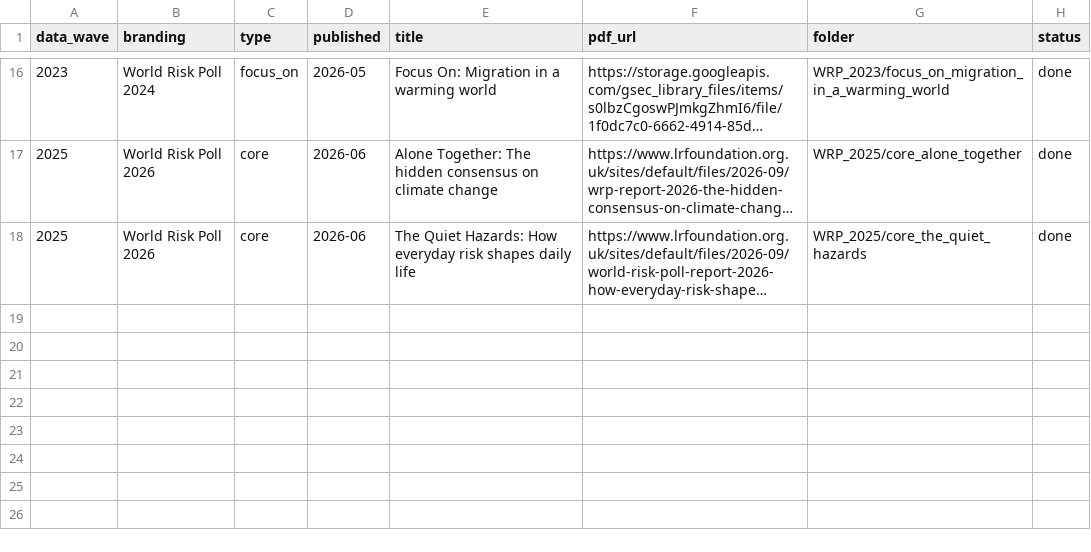
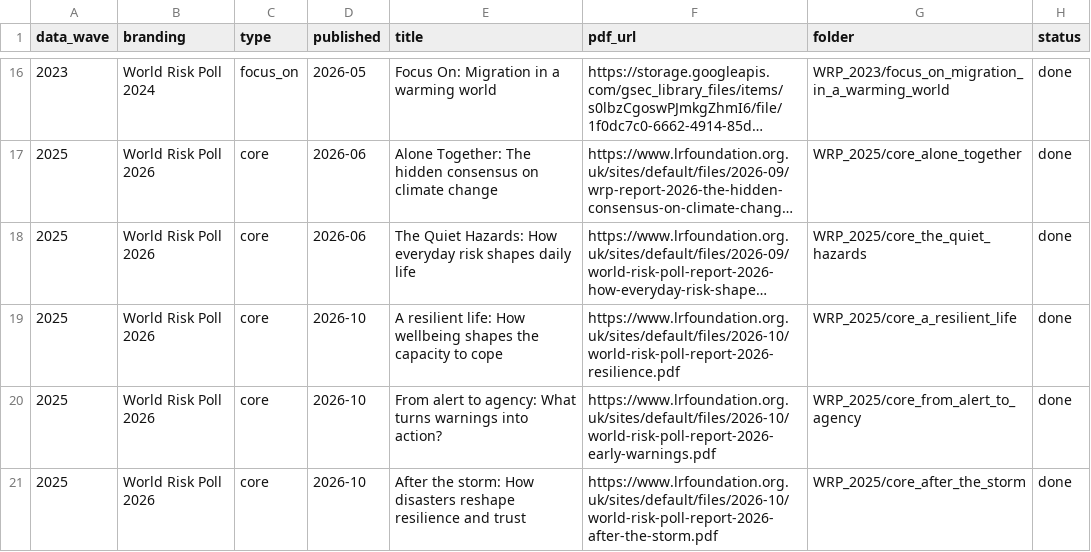
Before and after one commit to lrfoundation/world_risk_poll_data, a CSV file: reports/report_inventory.csv, drawn as a sheet; only a part is shown, gaps mark what is left out; long unchanged cells end in …; the diff names each change by its address in the sheet, - before the commit and + after, or states it on an @@ line.

```diff
--- a/reports/report_inventory.csv
+++ b/reports/report_inventory.csv
+row 19: 2025 | World Risk Poll 2026 | core | 2026-10 | A resilient life: How wellbeing shapes the capacity to cope | https://www.lrfoundation.org.uk/sites/default/files/2026-10/world-risk-poll-report-2026-resilience.pdf | WRP_2025/core_a_resilient_life | done
+row 20: 2025 | World Risk Poll 2026 | core | 2026-10 | From alert to agency: What turns warnings into action? | https://www.lrfoundation.org.uk/sites/default/files/2026-10/world-risk-poll-report-2026-early-warnings.pdf | WRP_2025/core_from_alert_to_agency | done
+row 21: 2025 | World Risk Poll 2026 | core | 2026-10 | After the storm: How disasters reshape resilience and trust | https://www.lrfoundation.org.uk/sites/default/files/2026-10/world-risk-poll-report-2026-after-the-storm.pdf | WRP_2025/core_after_the_storm | done
```
Also changed, not shown: 4 other files.
